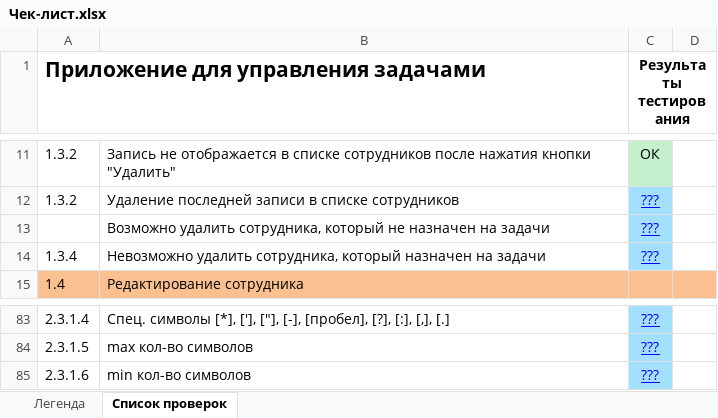
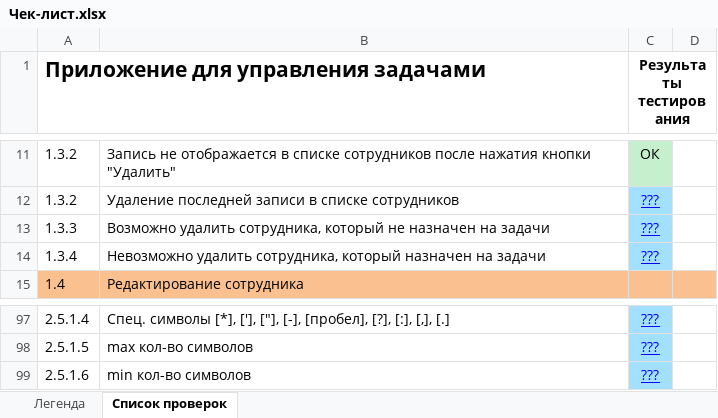
Before and after one commit to kseniyalikhanova/software-testing-course, an Excel workbook: lab4/Чек-лист.xlsx, sheet Список проверок, drawn as a sheet; only a part is shown, gaps mark what is left out; values as stored, in another font and other column widths than the file's, no borders; addresses are those after the commit; the diff covers the shown part only; the diff names each change by its address in the sheet, - before the commit and + after, or states it on an @@ line.

```diff
--- a/lab4/Чек-лист.xlsx (sheet Список проверок)
+++ b/lab4/Чек-лист.xlsx (sheet Список проверок)
-A13: (empty)
+A13: 1.3.3
-A97: 2.3.1.4
+A97: 2.5.1.4
-A98: 2.3.1.5
+A98: 2.5.1.5
-A99: 2.3.1.6
+A99: 2.5.1.6
```
Also changed, not shown: other rows of this sheet.
